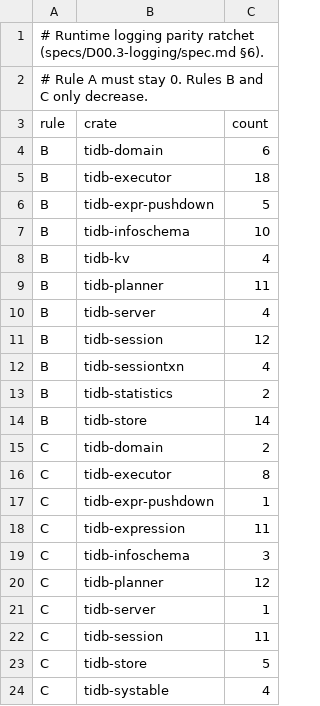
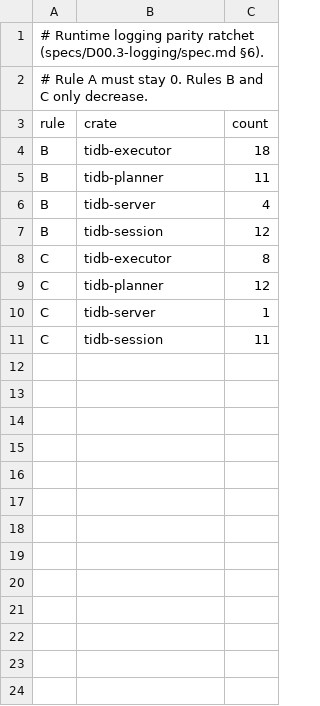
Before and after one commit to dulao5/tidb-rs, a TSV file: scripts/log_parity_ratchet.tsv, drawn as a sheet.

```diff
--- a/scripts/log_parity_ratchet.tsv
+++ b/scripts/log_parity_ratchet.tsv
@@ -3,7 +3,3 @@
 rule	crate	count
-B	tidb-domain	6
 B	tidb-executor	18
-B	tidb-expr-pushdown	5
-B	tidb-infoschema	10
-B	tidb-kv	4
 B	tidb-planner	11
@@ -11,10 +7,3 @@ B	tidb-server	4
 B	tidb-session	12
-B	tidb-sessiontxn	4
-B	tidb-statistics	2
-B	tidb-store	14
-C	tidb-domain	2
 C	tidb-executor	8
-C	tidb-expr-pushdown	1
-C	tidb-expression	11
-C	tidb-infoschema	3
 C	tidb-planner	12
@@ -22,3 +11 @@ C	tidb-server	1
 C	tidb-session	11
-C	tidb-store	5
-C	tidb-systable	4
```
Also changed, not shown: 42 other files.
